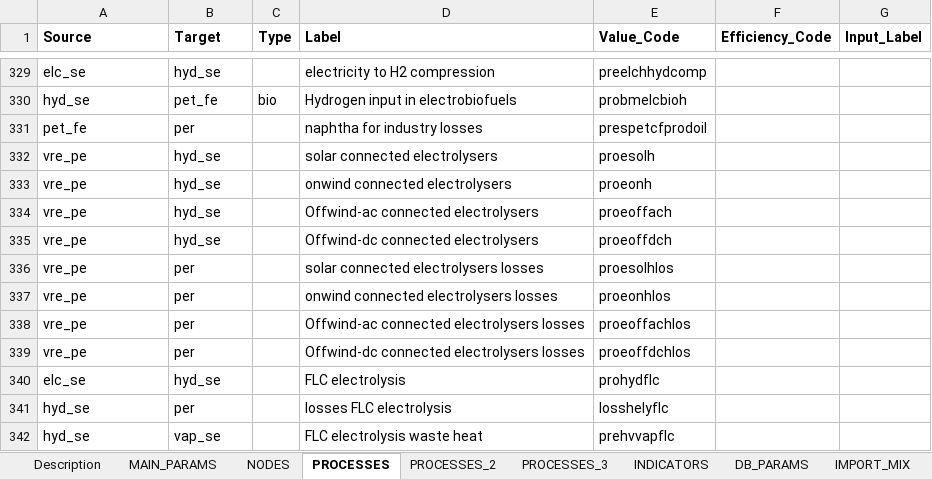
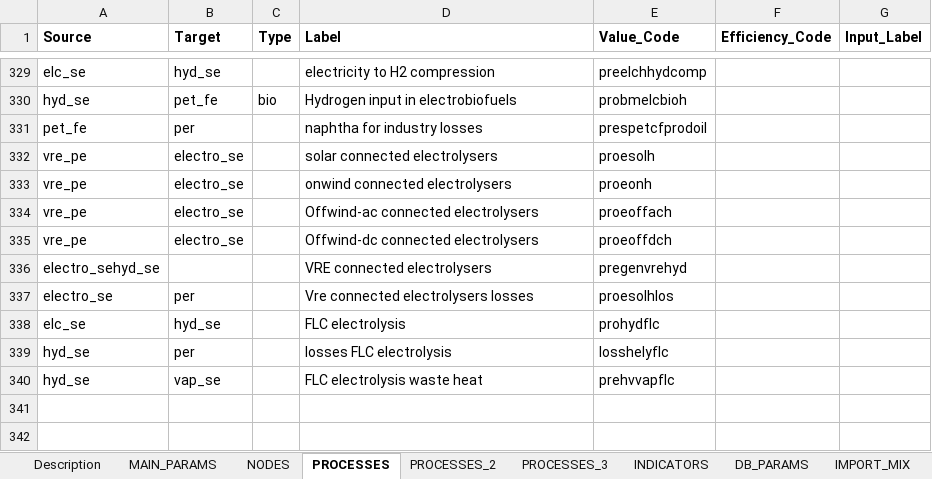
Before and after one commit to IntSusEnergySystems/pypsa-eur_RFNBO, an Excel workbook: SEPIA/SEPIA_config.xlsx, sheet PROCESSES, drawn as a sheet; only a part is shown, gaps mark what is left out; values as stored, in another font and other column widths than the file's, no borders; charts and pictures not drawn; removed rows and columns are numbered as before the commit, all else as after; the diff names each change by its address in the sheet, - before the commit and + after, or states it on an @@ line.

Commit message:
More corrections + Improvements in SEPIA

```diff
--- a/SEPIA/SEPIA_config.xlsx (sheet PROCESSES)
+++ b/SEPIA/SEPIA_config.xlsx (sheet PROCESSES)
-B332:B335 (Target): hyd_se
+B332:B335 (Target): electro_se
+row 336: electro_sehyd_se |  |  | VRE connected electrolysers | pregenvrehyd
-A337 (Source): vre_pe
+A337 (Source): electro_se
-D337 (Label): solar connected electrolysers losses
+D337 (Label): Vre connected electrolysers losses
-row 337: vre_pe | per |  | onwind connected electrolysers losses | proeonhlos
-row 338: vre_pe | per |  | Offwind-ac connected electrolysers losses | proeoffachlos
-row 339: vre_pe | per |  | Offwind-dc connected electrolysers losses | proeoffdchlos
```
Also changed, not shown: sheet NODES, 3 other files.
